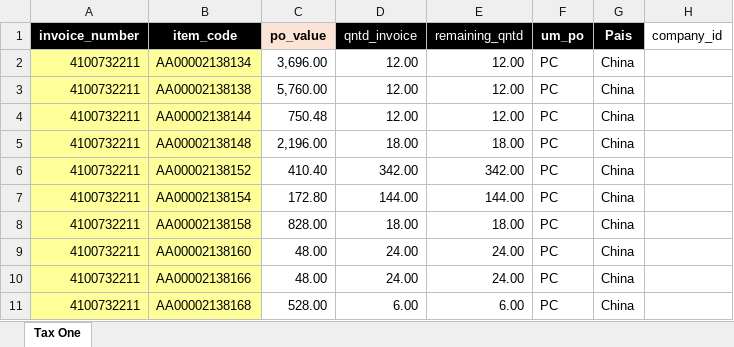
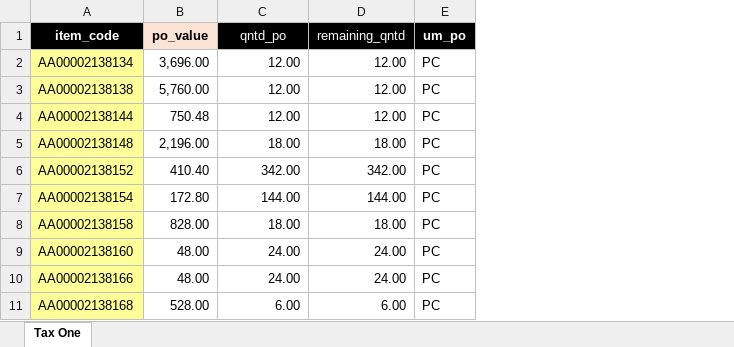
Before and after one commit to will-csc/Liquidly, an Excel workbook: database/POs Pendentes.xlsx, sheet Tax One, drawn as a sheet; only a part is shown; values as stored, in another font and other column widths than the file's, no borders; removed rows and columns are numbered as before the commit, all else as after; the diff names each change by its address in the sheet, - before the commit and + after, or states it on an @@ line.

```diff
--- a/database/POs Pendentes.xlsx (sheet Tax One)
+++ b/database/POs Pendentes.xlsx (sheet Tax One)
-column A (invoice_number), rows 2-11: all 4100732211
-column G (Pais), rows 2-11: all China
-column H (company_id), empty
-C1: qntd_invoice
+C1: qntd_po
```
Also changed, not shown: 1 other file.
